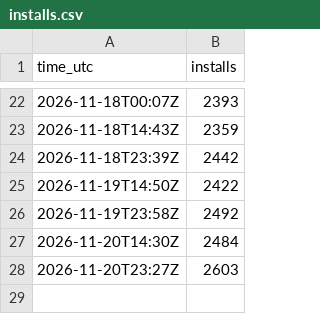
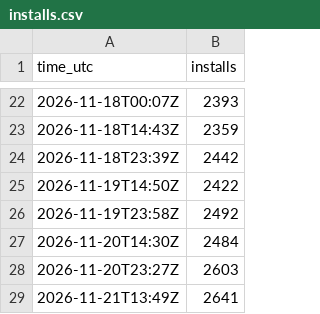
Before and after one commit to Pyrocrad/On-Rate, a CSV file: installs.csv, drawn as a sheet; only a part is shown, gaps mark what is left out; the diff names each change by its address in the sheet, - before the commit and + after, or states it on an @@ line.

```diff
--- a/installs.csv
+++ b/installs.csv
+row 29: 2026-11-21T13:49Z | 2641
```
